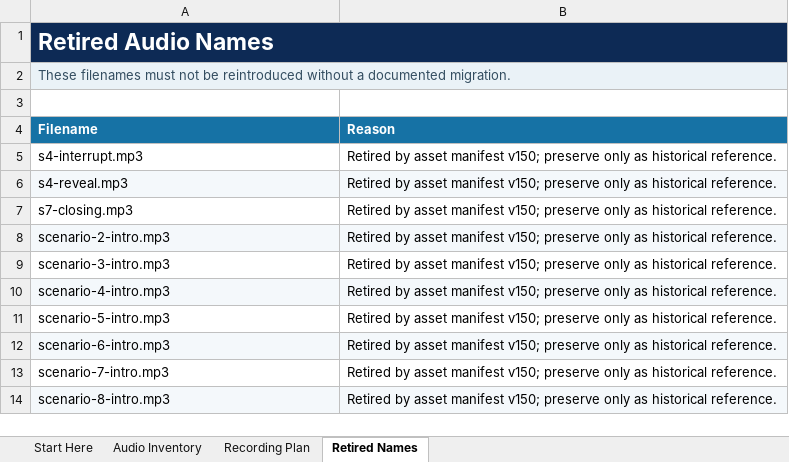
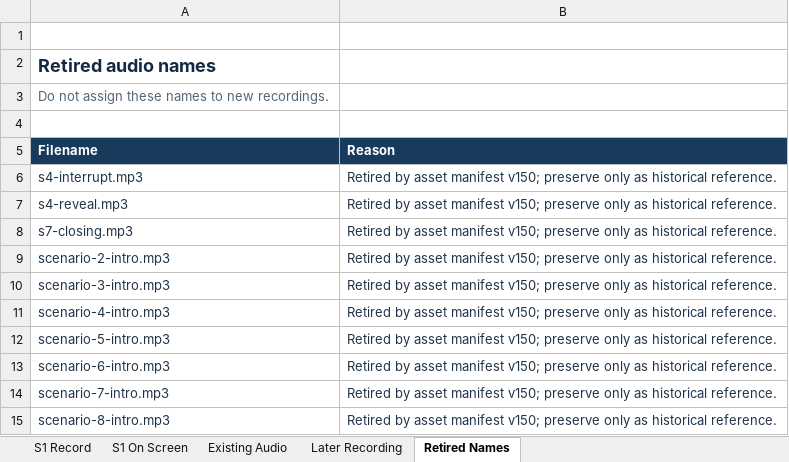
Before and after one commit to Shanel-Locke-Art/AI_Training_For_Educators, an Excel workbook: docs/asset-management/PromptCraft_Voice_Recording_Tracker.xlsx, sheet Retired Names, drawn as a sheet; values as stored, in another font and other column widths than the file's, no borders; table styles not drawn; removed rows and columns are numbered as before the commit, all else as after; the diff names each change by its address in the sheet, - before the commit and + after, or states it on an @@ line.

Commit message:
Update recording scripts

```diff
--- a/docs/asset-management/PromptCraft_Voice_Recording_Tracker.xlsx (sheet Retired Names)
+++ b/docs/asset-management/PromptCraft_Voice_Recording_Tracker.xlsx (sheet Retired Names)
-sheet tab: Start Here
+sheet tab: S1 Record
-sheet tab: Audio Inventory
+sheet tab: S1 On Screen
-sheet tab: Recording Plan
+sheet tab: Existing Audio
+sheet tab: Later Recording
+row 1: (empty)
-A2 (Filename): Retired Audio Names
+A2 (Filename): Retired audio names
@@ A2 fill: #0D2A55 → none, text colour: #FFFFFF → #152A42, text size: smaller @@
-A1:B1 merged
-A3 (Filename): These filenames must not be reintroduced without a documented migration.
+A3 (Filename): Do not assign these names to new recordings.
@@ A3 fill: #EAF2F7 → none, text colour: #334D60 → #526577 @@
-A2:B2 merged
-A5:B5 fill: #1672A5
+A5:B5 fill: #183B5D
-A6:B15 text colour: black
+A6:B15 text colour: #203449
-A7:B7 fill: #F4F8FB
+A7:B7 fill: none
-A9:B9 fill: #F4F8FB
+A9:B9 fill: none
-A11:B11 fill: #F4F8FB
+A11:B11 fill: none
-A13:B13 fill: #F4F8FB
+A13:B13 fill: none
-A15:B15 fill: #F4F8FB
+A15:B15 fill: none
```
Also changed, not shown: sheet S1 On Screen, sheet Existing Audio, sheet S1 Record, docs/asset-management/PromptCraft_Production_Overview_Simplified.xlsx, docs/asset-management/PromptCraft_Visual_Asset_Tracker_Simplified.xlsx, 4 other files.
